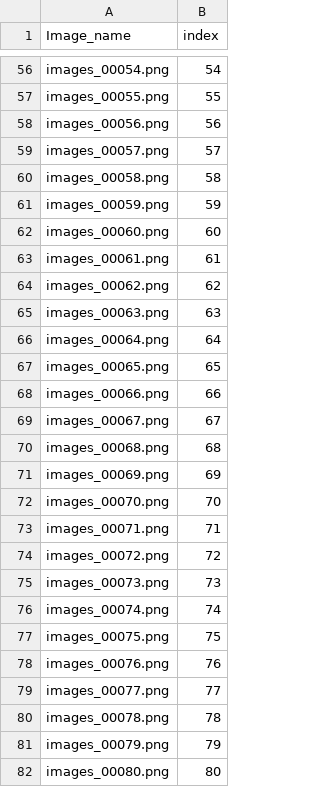
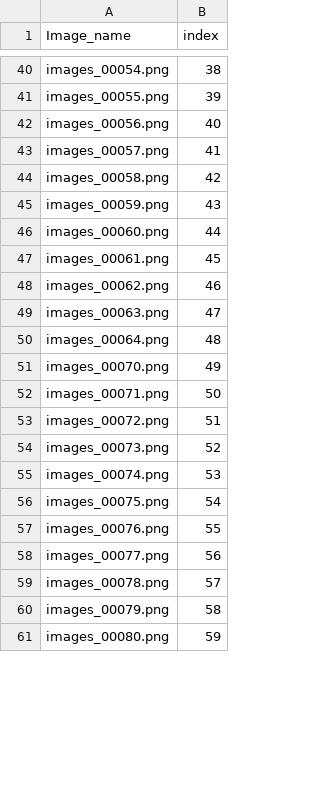
Before and after one commit to AdamDHines/LENS, a CSV file: vprtemponeuro/dataset/test002.csv, drawn as a sheet; only a part is shown, gaps mark what is left out; removed rows and columns are numbered as before the commit, all else as after; the diff covers the shown part only; the diff names each change by its address in the sheet, - before the commit and + after, or states it on an @@ line.

```diff
--- a/vprtemponeuro/dataset/test002.csv
+++ b/vprtemponeuro/dataset/test002.csv
-B40 (index): 54
+B40 (index): 38
-B41 (index): 55
+B41 (index): 39
-B42 (index): 56
+B42 (index): 40
-B43 (index): 57
+B43 (index): 41
-B44 (index): 58
+B44 (index): 42
-B45 (index): 59
+B45 (index): 43
-B46 (index): 60
+B46 (index): 44
-B47 (index): 61
+B47 (index): 45
-B48 (index): 62
+B48 (index): 46
-B49 (index): 63
+B49 (index): 47
-B50 (index): 64
+B50 (index): 48
-row 67: images_00065.png | 65
-row 68: images_00066.png | 66
-row 69: images_00067.png | 67
-row 70: images_00068.png | 68
-row 71: images_00069.png | 69
-B51 (index): 70
+B51 (index): 49
-B52 (index): 71
+B52 (index): 50
-B53 (index): 72
+B53 (index): 51
-B54 (index): 73
+B54 (index): 52
-B55 (index): 74
+B55 (index): 53
-B56 (index): 75
+B56 (index): 54
-B57 (index): 76
+B57 (index): 55
-B58 (index): 77
+B58 (index): 56
-B59 (index): 78
+B59 (index): 57
-B60 (index): 79
+B60 (index): 58
-B61 (index): 80
+B61 (index): 59
```
Also changed, not shown: 19 removed rows and 57 edited cells elsewhere in this file, vprtemponeuro/dataset/test001.csv, 10 other files.
